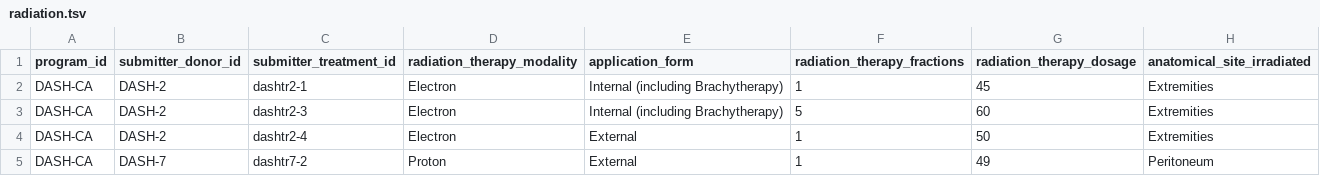
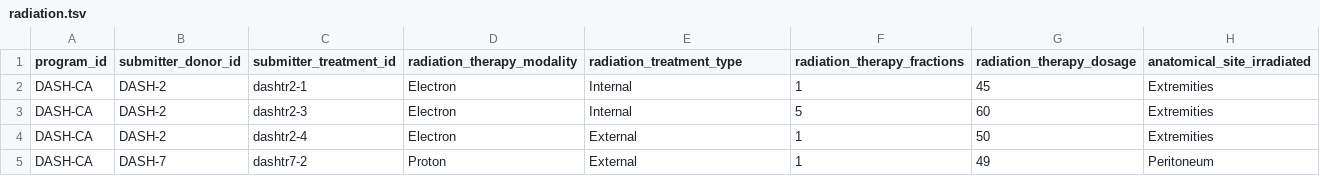
Before and after one commit to icgc-argo/argo-dictionary, a TSV file: schemas/example_files/radiation.tsv, drawn as a sheet.

```diff
--- a/schemas/example_files/radiation.tsv
+++ b/schemas/example_files/radiation.tsv
@@ -1,4 +1,4 @@
-program_id	submitter_donor_id	submitter_treatment_id	radiation_therapy_modality	application_form	radiation_therapy_fractions	radiation_therapy_dosage	anatomical_site_irradiated
-DASH-CA	DASH-2	dashtr2-1	Electron	Internal (including Brachytherapy)	1	45	Extremities
-DASH-CA	DASH-2	dashtr2-3	Electron	Internal (including Brachytherapy)	5	60	Extremities
+program_id	submitter_donor_id	submitter_treatment_id	radiation_therapy_modality	radiation_treatment_type	radiation_therapy_fractions	radiation_therapy_dosage	anatomical_site_irradiated
+DASH-CA	DASH-2	dashtr2-1	Electron	Internal	1	45	Extremities
+DASH-CA	DASH-2	dashtr2-3	Electron	Internal 	5	60	Extremities
 DASH-CA	DASH-2	dashtr2-4	Electron	External	1	50	Extremities
```
Also changed, not shown: schemas/example_files/follow_up.tsv, schemas/example_files/primary_diagnosis.tsv, 1 other file.
